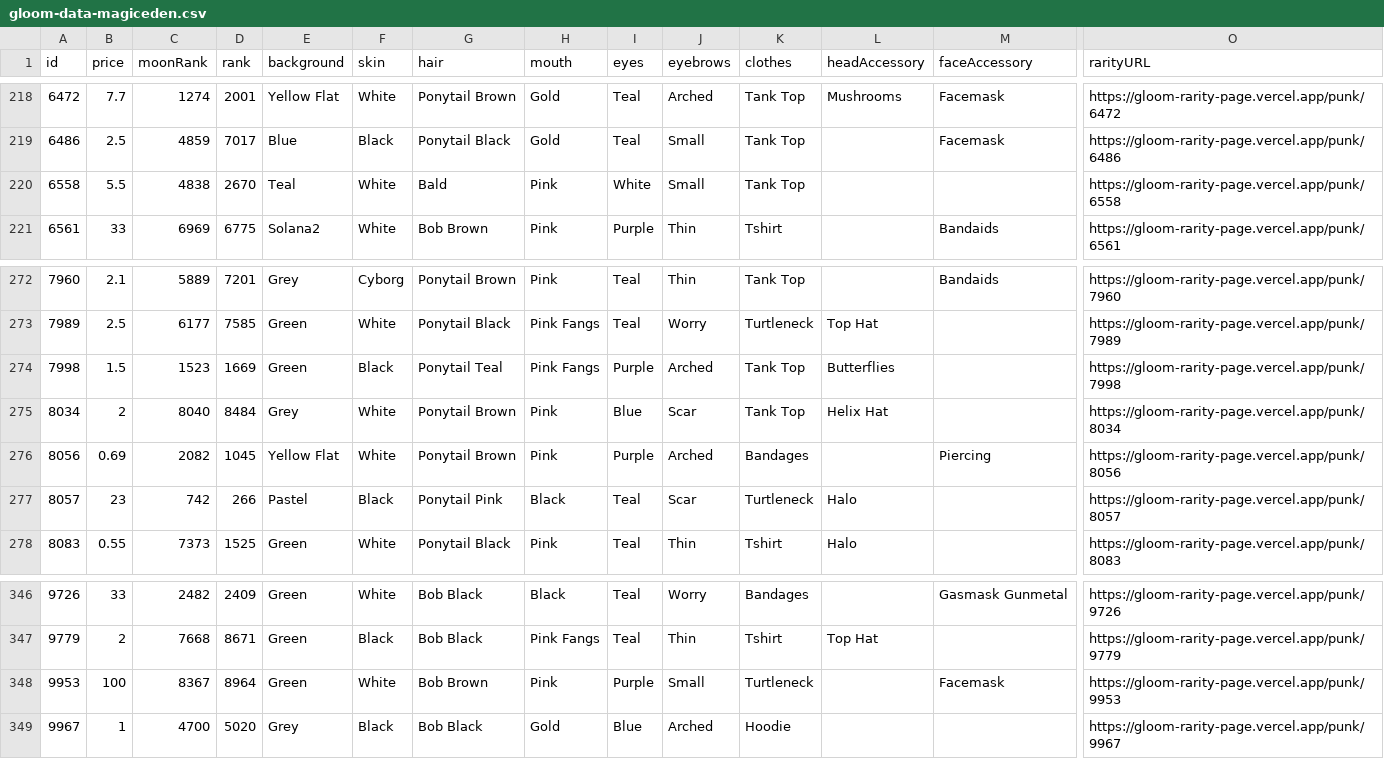
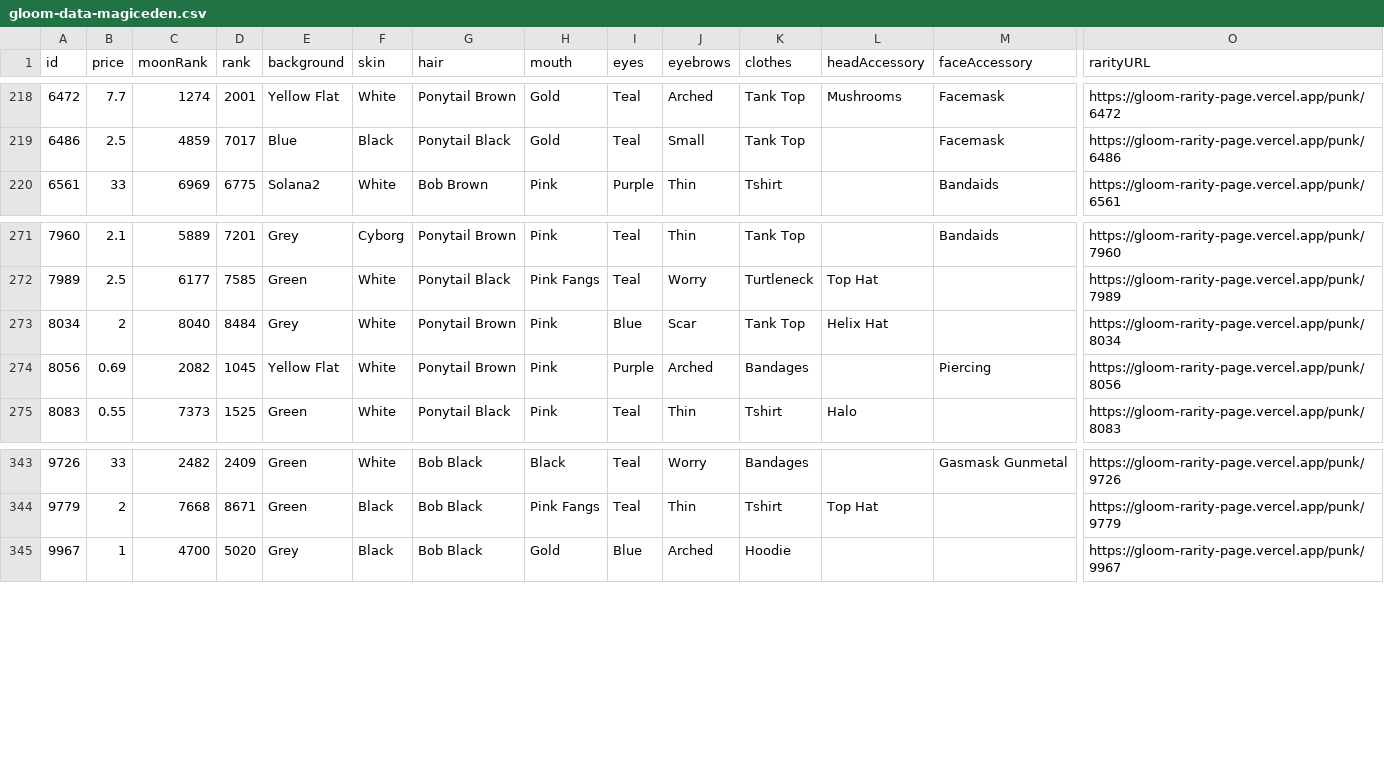
Before and after one commit to braposo/gloom-monitor, a CSV file: gloom-data-magiceden.csv, drawn as a sheet; only a part is shown, gaps mark what is left out; rows hold the shown columns only; the diff names each change by its address in the sheet, - before the commit and + after, or states it on an @@ line.

Commit message:
Flat: latest data (2021-11-23T09:21:44.682Z) {   "date": "2021-11-23T09:21:44.682Z",   "files": [     {       "name": "gloom-data-magiceden.csv",       "deltaBytes": -823,       "source": "https://api-mainnet.magiceden.io/rpc/getListedNFTsByQuery?q=%7B%22%24match%22%3A%7B%22collectionSymbol%22%3A%22gloom_punk_club%22%7D%2C%22%24sort%22%3A%7B%22takerAmount%22%3A1%2C%22createdAt%22%3A-1%7D%7D"     },     {       "name": "gloom-data-solanart.csv",       "deltaBytes": 2,       "source": "https://qzlsklfacc.medianetwork.cloud/nft_for_sale?collection=gloompunk"     }   ] }

```diff
--- a/gloom-data-magiceden.csv
+++ b/gloom-data-magiceden.csv
-row 220: 6558 | 5.5 | 4838 | 2670 | Teal | White | Bald | Pink | White | Small | Tank Top |  |  | https://gloom-rarity-page.vercel.app/punk/6558
-row 274: 7998 | 1.5 | 1523 | 1669 | Green | Black | Ponytail Teal | Pink Fangs | Purple | Arched | Tank Top | Butterflies |  | https://gloom-rarity-page.vercel.app/punk/7998
-row 277: 8057 | 23 | 742 | 266 | Pastel | Black | Ponytail Pink | Black | Teal | Scar | Turtleneck | Halo |  | https://gloom-rarity-page.vercel.app/punk/8057
-row 348: 9953 | 100 | 8367 | 8964 | Green | White | Bob Brown | Pink | Purple | Small | Turtleneck |  | Facemask | https://gloom-rarity-page.vercel.app/punk/9953
```
Also changed, not shown: gloom-data-solanart.csv.
